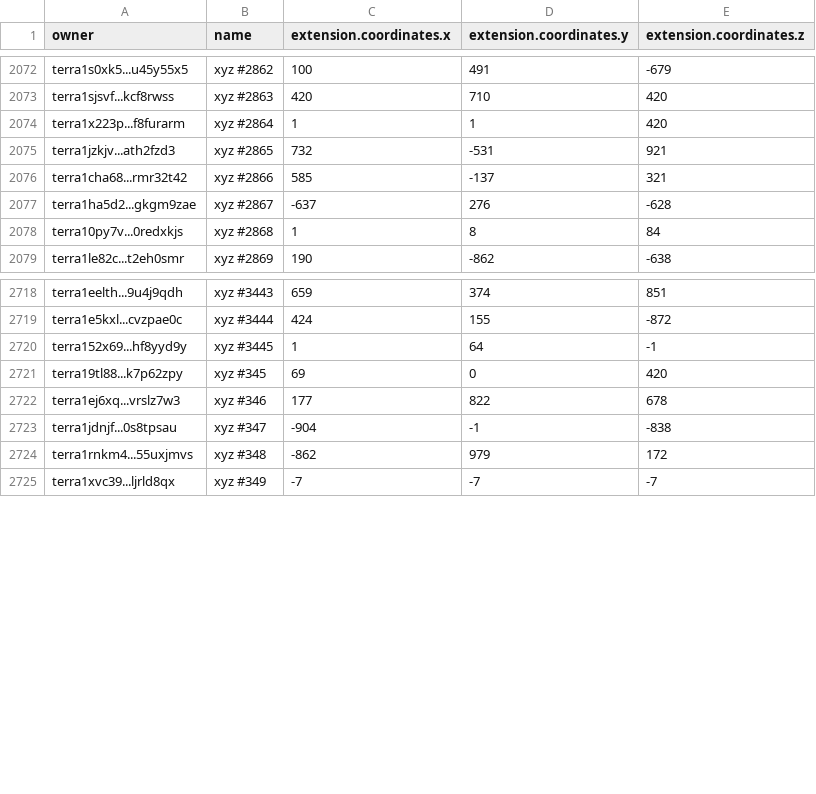
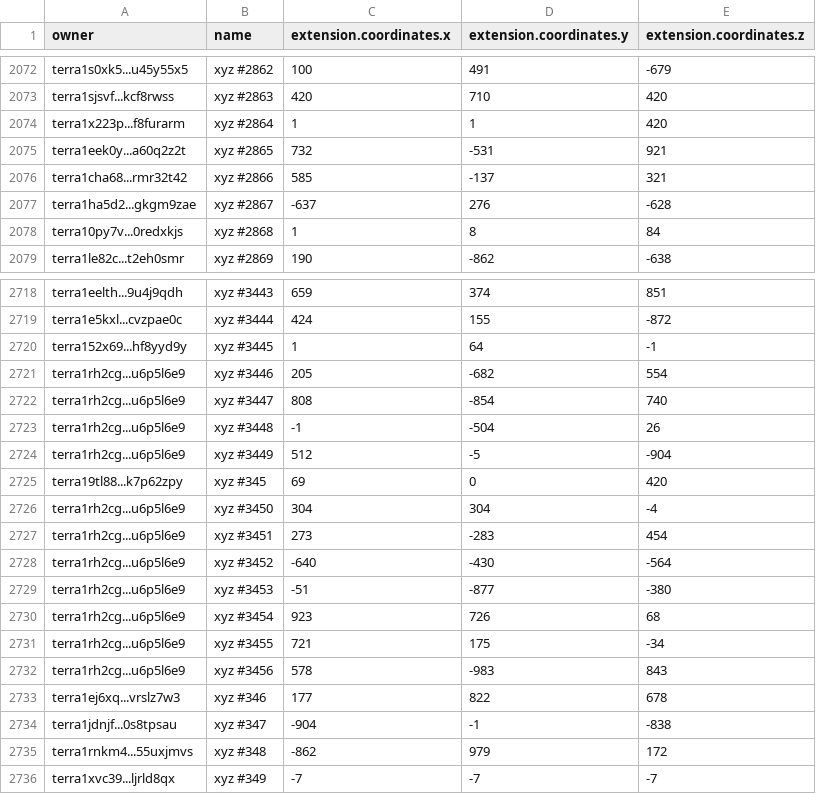
Before and after one commit to cryptoYJ/xyz-tools, a CSV file: xyz-all-tokens.csv, drawn as a sheet; only a part is shown, gaps mark what is left out.

Commit message:
update data

```diff
--- a/xyz-all-tokens.csv
+++ b/xyz-all-tokens.csv
@@ -2074,3 +2074,3 @@
 "terra1x223p...f8furarm","xyz #2864",1,1,420
-"terra1jzkjv...ath2fzd3","xyz #2865",732,-531,921
+"terra1eek0y...a60q2z2t","xyz #2865",732,-531,921
 "terra1cha68...rmr32t42","xyz #2866",585,-137,321
@@ -2720,3 +2720,14 @@
 "terra152x69...hf8yyd9y","xyz #3445",1,64,-1
+"terra1rh2cg...u6p5l6e9","xyz #3446",205,-682,554
+"terra1rh2cg...u6p5l6e9","xyz #3447",808,-854,740
+"terra1rh2cg...u6p5l6e9","xyz #3448",-1,-504,26
+"terra1rh2cg...u6p5l6e9","xyz #3449",512,-5,-904
 "terra19tl88...k7p62zpy","xyz #345",69,0,420
+"terra1rh2cg...u6p5l6e9","xyz #3450",304,304,-4
+"terra1rh2cg...u6p5l6e9","xyz #3451",273,-283,454
+"terra1rh2cg...u6p5l6e9","xyz #3452",-640,-430,-564
+"terra1rh2cg...u6p5l6e9","xyz #3453",-51,-877,-380
+"terra1rh2cg...u6p5l6e9","xyz #3454",923,726,68
+"terra1rh2cg...u6p5l6e9","xyz #3455",721,175,-34
+"terra1rh2cg...u6p5l6e9","xyz #3456",578,-983,843
 "terra1ej6xq...vrslz7w3","xyz #346",177,822,678
```
Also changed, not shown: 1 other file.
